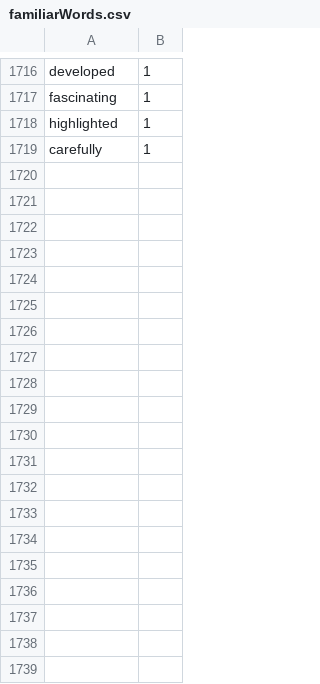
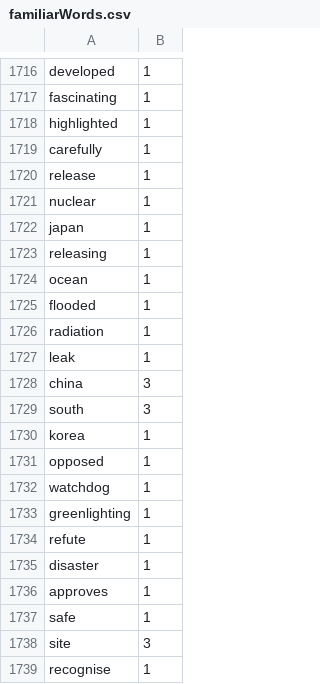
Before and after one commit to Elon-Mao/dictation, a CSV file: public/familiarWords.csv, drawn as a sheet; only a part is shown, gaps mark what is left out; the diff covers the shown part only; the diff names each change by its address in the sheet, - before the commit and + after, or states it on an @@ line.

```diff
--- a/public/familiarWords.csv
+++ b/public/familiarWords.csv
+row 1720: release | 1
+row 1721: nuclear | 1
+row 1722: japan | 1
+row 1723: releasing | 1
+row 1724: ocean | 1
+row 1725: flooded | 1
+row 1726: radiation | 1
+row 1727: leak | 1
+row 1728: china | 3
+row 1729: south | 3
+row 1730: korea | 1
+row 1731: opposed | 1
+row 1732: watchdog | 1
+row 1733: greenlighting | 1
+row 1734: refute | 1
+row 1735: disaster | 1
+row 1736: approves | 1
+row 1737: safe | 1
+row 1738: site | 3
+row 1739: recognise | 1
```
Also changed, not shown: 45 added rows and 31 edited cells elsewhere in this file, 1 other file.
